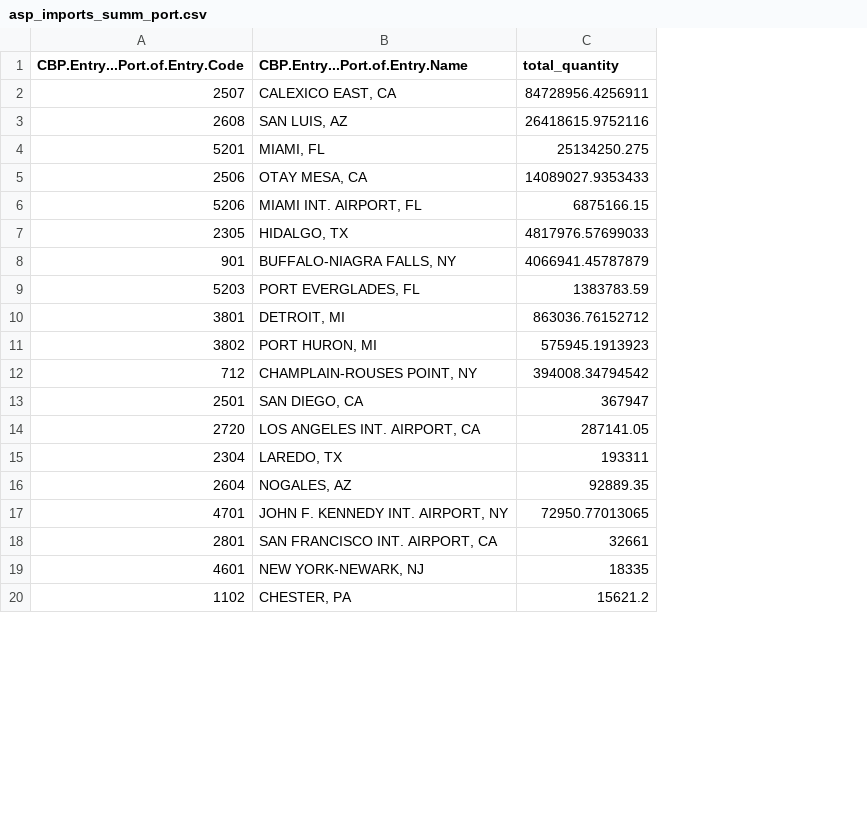
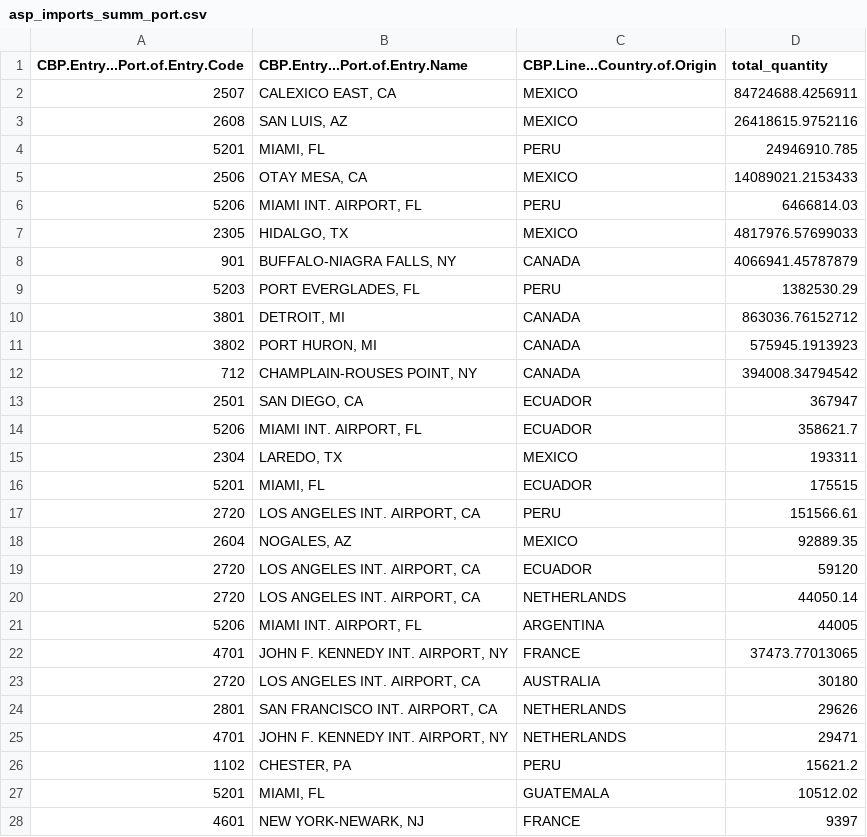
Before and after one commit to dalon-white/quantity-asparagus-to-ports, a CSV file: asp_imports_summ_port.csv, drawn as a sheet; only a part is shown; removed rows and columns are numbered as before the commit, all else as after; the diff covers the shown part only; the diff names each change by its address in the sheet, - before the commit and + after, or states it on an @@ line.

```diff
--- a/asp_imports_summ_port.csv
+++ b/asp_imports_summ_port.csv
+column C (CBP.Line...Country.of.Origin), rows 2-13: MEXICO | MEXICO | PERU | MEXICO | PERU | MEXICO | CANADA | PERU | CANADA | CANADA | CANADA | ECUADOR; row 15: MEXICO; row 18: MEXICO; row 22: FRANCE; row 24: NETHERLANDS; row 26: PERU
-D2 (total_quantity): 84728956.4256911
+D2 (total_quantity): 84724688.4256911
-D4 (total_quantity): 25134250.275
+D4 (total_quantity): 24946910.785
-D5 (total_quantity): 14089027.9353433
+D5 (total_quantity): 14089021.2153433
-D6 (total_quantity): 6875166.15
+D6 (total_quantity): 6466814.03
-D9 (total_quantity): 1383783.59
+D9 (total_quantity): 1382530.29
-row 14: 2720 | LOS ANGELES INT. AIRPORT, CA | 287141.05
+row 14: 5206 | MIAMI INT. AIRPORT, FL | ECUADOR | 358621.7
+row 16: 5201 | MIAMI, FL | ECUADOR | 175515
+row 17: 2720 | LOS ANGELES INT. AIRPORT, CA | PERU | 151566.61
+row 19: 2720 | LOS ANGELES INT. AIRPORT, CA | ECUADOR | 59120
+row 20: 2720 | LOS ANGELES INT. AIRPORT, CA | NETHERLANDS | 44050.14
+row 21: 5206 | MIAMI INT. AIRPORT, FL | ARGENTINA | 44005
-D22 (total_quantity): 72950.77013065
+D22 (total_quantity): 37473.77013065
+row 23: 2720 | LOS ANGELES INT. AIRPORT, CA | AUSTRALIA | 30180
-D24 (total_quantity): 32661
+D24 (total_quantity): 29626
-row 19: 4601 | NEW YORK-NEWARK, NJ | 18335
+row 25: 4701 | JOHN F. KENNEDY INT. AIRPORT, NY | NETHERLANDS | 29471
+row 27: 5201 | MIAMI, FL | GUATEMALA | 10512.02
+row 28: 4601 | NEW YORK-NEWARK, NJ | FRANCE | 9397
```
Also changed, not shown: 23 added rows and 2 edited cells elsewhere in this file, asp_imports_summ_port_year.csv, 1 other file.
